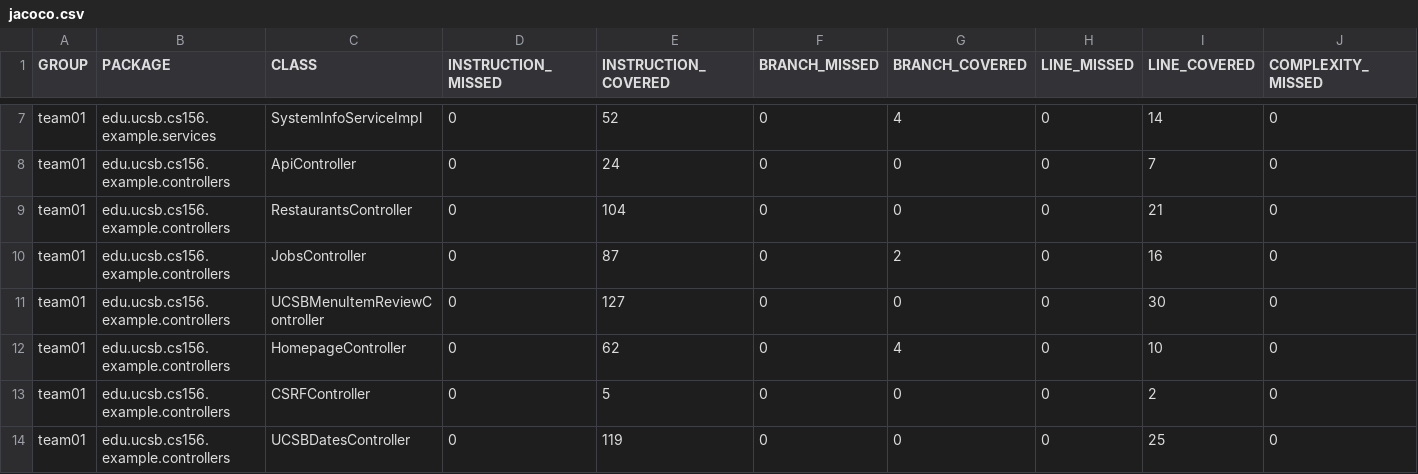
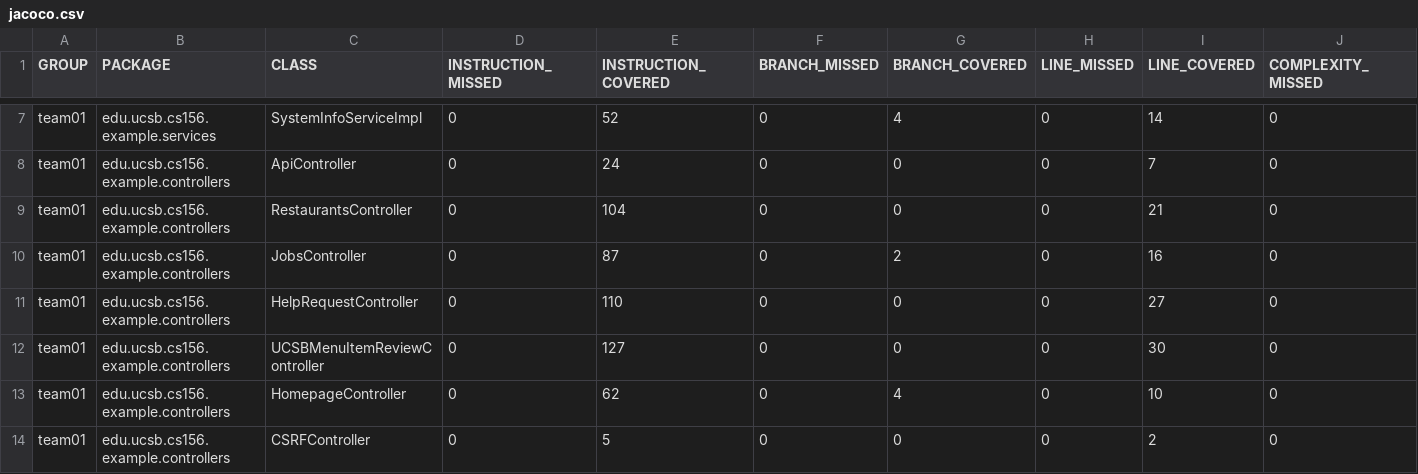
Before and after one commit to ucsb-cs156-s25/team01-s25-04, a CSV file: prs/63/jacoco/jacoco.csv, drawn as a sheet; only a part is shown, gaps mark what is left out; the shorter side is filled out with more unchanged rows; rows hold the shown columns only; the diff names each change by its address in the sheet, - before the commit and + after, or states it on an @@ line.

Commit message:
Deploying to gh-pages from @ ucsb-cs156-s25/team01-s25-04@e230eed32e3cb18a4bade4e488dd74df439bf1f4 🚀

```diff
--- a/prs/63/jacoco/jacoco.csv
+++ b/prs/63/jacoco/jacoco.csv
+row 11: team01 | edu.ucsb.cs156.example.controllers | HelpRequestController | 0 | 110 | 0 | 0 | 0 | 27 | 0
```
Also changed, not shown: 7 other files.
